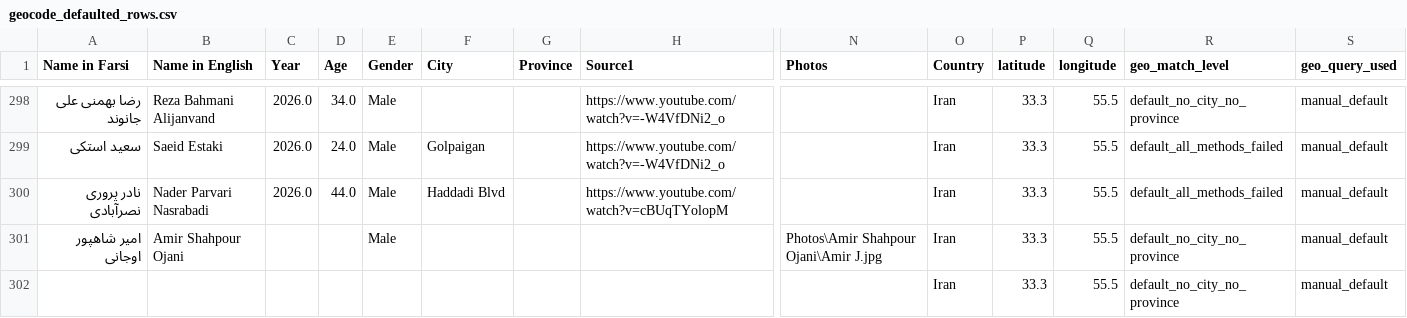
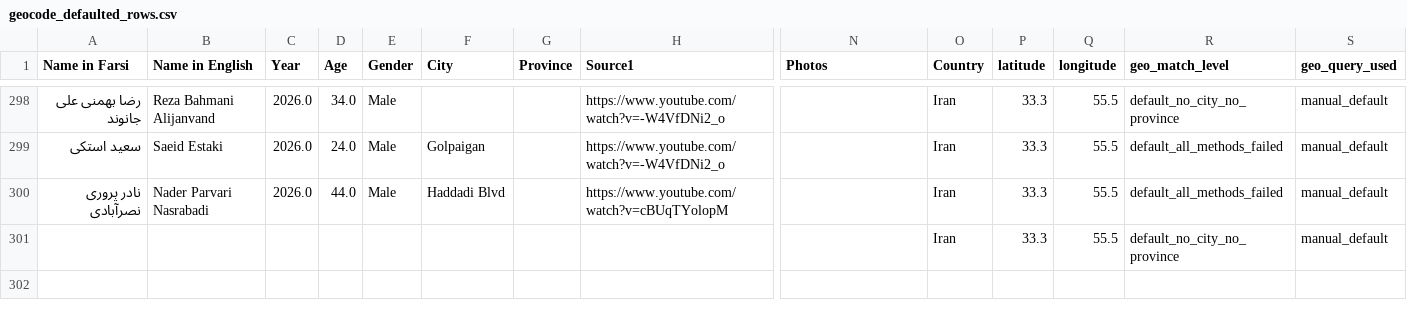
Before and after one commit to sanazgolriz/BahayeAzadi, a CSV file: geocode_defaulted_rows.csv, drawn as a sheet; only a part is shown, gaps mark what is left out; rows hold the shown columns only; the diff names each change by its address in the sheet, - before the commit and + after, or states it on an @@ line.

```diff
--- a/geocode_defaulted_rows.csv
+++ b/geocode_defaulted_rows.csv
-row 301: امیر شاهپور اوجانی | Amir Shahpour Ojani |  |  | Male |  |  |  | Photos\Amir Shahpour Ojani\Amir J.jpg | Iran | 33.3 | 55.5 | default_no_city_no_province | manual_default
```
Also changed, not shown: geocode_cache_iran.csv, 7 other files.
